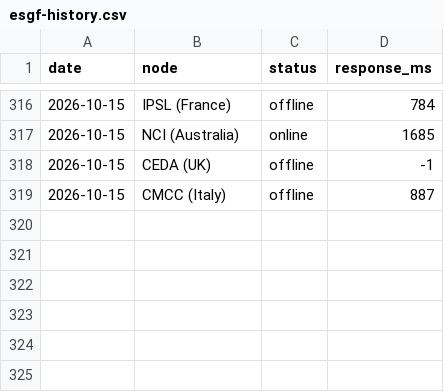
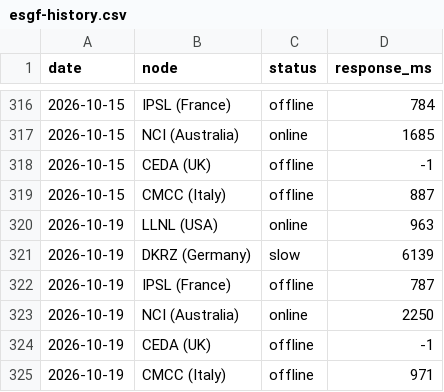
Before and after one commit to rushmarshall/CMIP6-Downloader, a CSV file: docs/esgf-history.csv, drawn as a sheet; only a part is shown, gaps mark what is left out.

```diff
--- a/docs/esgf-history.csv
+++ b/docs/esgf-history.csv
@@ -319 +319,7 @@ date,node,status,response_ms
 2026-10-15,CMCC (Italy),offline,887
+2026-10-19,LLNL (USA),online,963
+2026-10-19,DKRZ (Germany),slow,6139
+2026-10-19,IPSL (France),offline,787
+2026-10-19,NCI (Australia),online,2250
+2026-10-19,CEDA (UK),offline,-1
+2026-10-19,CMCC (Italy),offline,971
```
Also changed, not shown: 2 other files.
